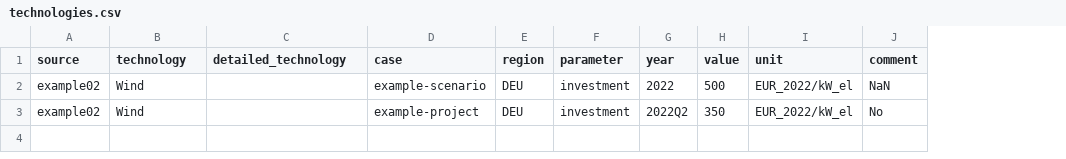
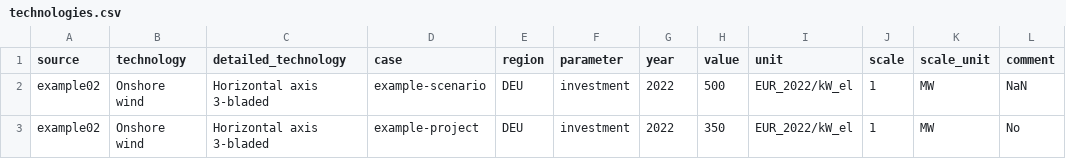
Before and after one commit to PyPSA/technology-data, a CSV file: technologydata/datasources/example02/technologies.csv, drawn as a sheet; the diff names each change by its address in the sheet, - before the commit and + after, or states it on an @@ line.

Commit message:
data and code: Enable accounting for economies of scale

```diff
--- a/technologydata/datasources/example02/technologies.csv
+++ b/technologydata/datasources/example02/technologies.csv
+column J (scale), rows 2-3: 1 | 1
+column K (scale_unit), rows 2-3: MW | MW
-B2:B3 (technology): Wind
+B2:B3 (technology): Onshore wind
-C2:C3 (detailed_technology): (empty)
+C2:C3 (detailed_technology): Horizontal axis 3-bladed
-G3 (year): 2022Q2
+G3 (year): 2022
```
Also changed, not shown: technologydata/datasources/example01/technologies.csv, 3 other files.
